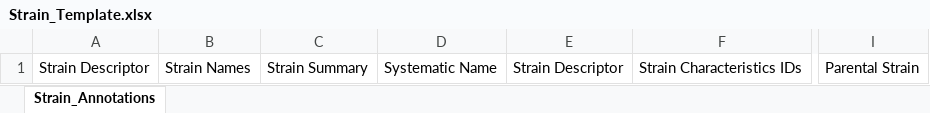
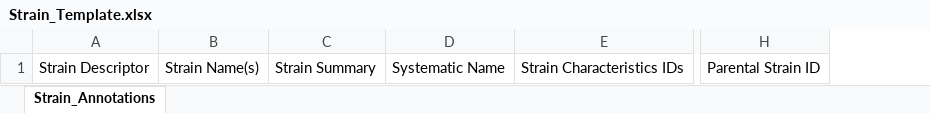
Before and after one commit to dictyBase/migration-data, an Excel workbook: curator-annotations/strain-annotations/Strain_Template.xlsx, sheet Strain_Annotations, drawn as a sheet; only a part is shown, gaps mark what is left out; values as stored, in another font and other column widths than the file's, no borders; removed rows and columns are numbered as before the commit, all else as after; the diff names each change by its address in the sheet, - before the commit and + after, or states it on an @@ line.

Commit message:
slimmed file only IDs no terms

```diff
--- a/curator-annotations/strain-annotations/Strain_Template.xlsx (sheet Strain_Annotations)
+++ b/curator-annotations/strain-annotations/Strain_Template.xlsx (sheet Strain_Annotations)
-column B, row 1: Strain Names
+column B, row 1: Strain Name(s)
-column E, row 1: Strain Descriptor
@@ column I hidden, row 1: Parental Strain @@
+column H, row 1: Parental Strain ID
```
